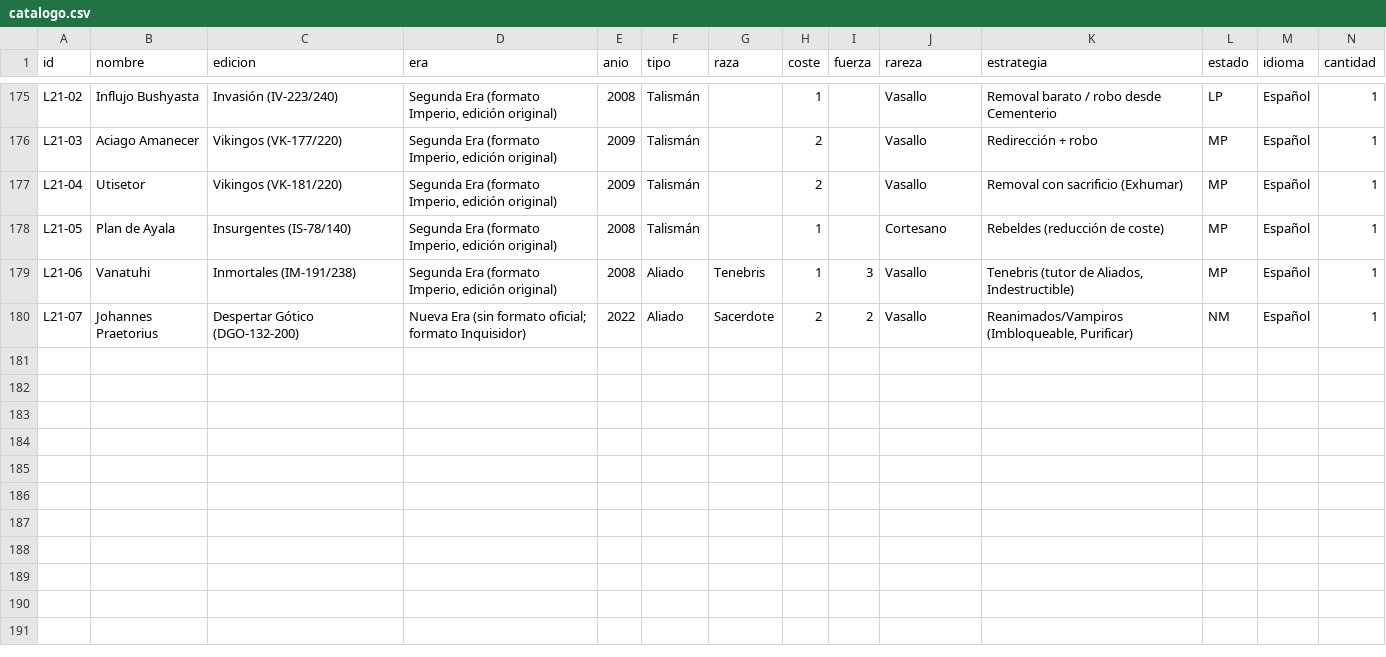
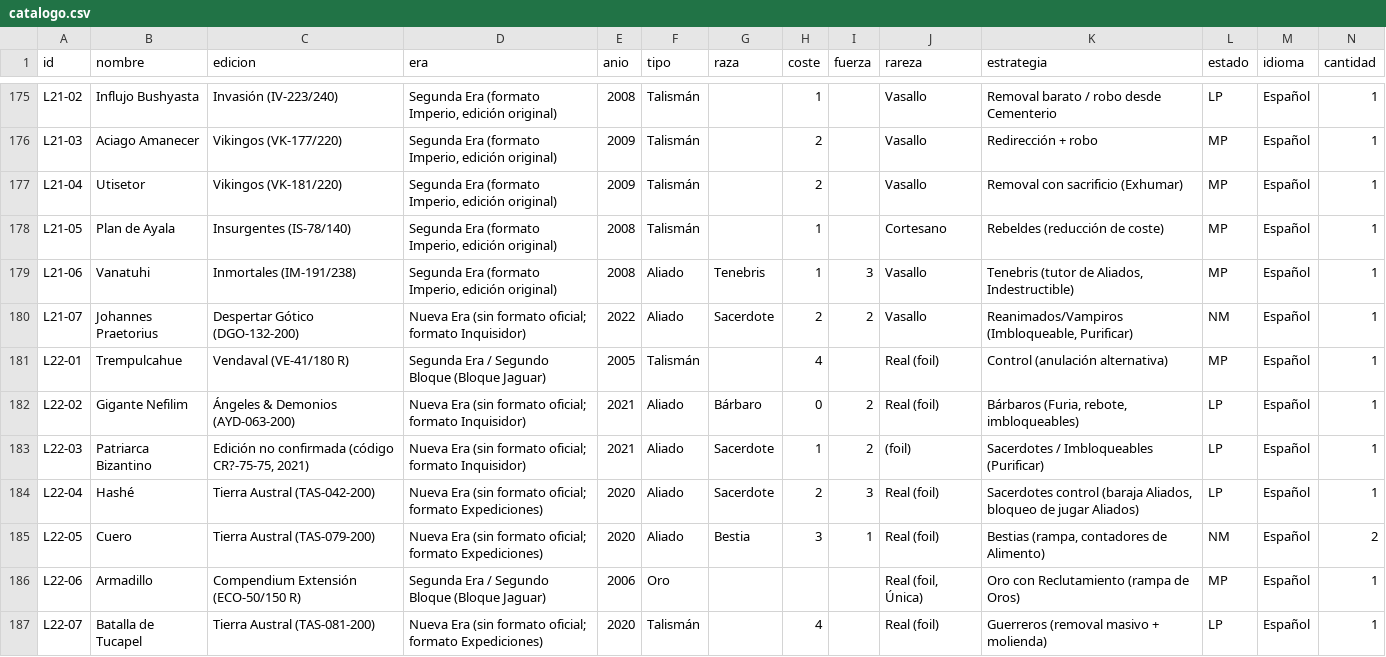
Before and after one commit to dacam32-del/mitos-y-leyendas, a CSV file: catalogo.csv, drawn as a sheet; only a part is shown, gaps mark what is left out; rows hold the shown columns only; the diff names each change by its address in the sheet, - before the commit and + after, or states it on an @@ line.

Commit message:
Lote 22: 7 cartas FOIL (Cuero x2)

```diff
--- a/catalogo.csv
+++ b/catalogo.csv
+row 181: L22-01 | Trempulcahue | Vendaval (VE-41/180 R) | Segunda Era / Segundo Bloque (Bloque Jaguar) | 2005 | Talismán |  | 4 |  | Real (foil) | Control (anulación alternativa) | MP | Español | 1
+row 182: L22-02 | Gigante Nefilim | Ángeles & Demonios (AYD-063-200) | Nueva Era (sin formato oficial; formato Inquisidor) | 2021 | Aliado | Bárbaro | 0 | 2 | Real (foil) | Bárbaros (Furia, rebote, imbloqueables) | LP | Español | 1
+row 183: L22-03 | Patriarca Bizantino | Edición no confirmada (código CR?-75-75, 2021) | Nueva Era (sin formato oficial; formato Inquisidor) | 2021 | Aliado | Sacerdote | 1 | 2 | (foil) | Sacerdotes / Imbloqueables (Purificar) | LP | Español | 1
+row 184: L22-04 | Hashé | Tierra Austral (TAS-042-200) | Nueva Era (sin formato oficial; formato Expediciones) | 2020 | Aliado | Sacerdote | 2 | 3 | Real (foil) | Sacerdotes control (baraja Aliados, bloqueo de jugar Aliados) | LP | Español | 1
+row 185: L22-05 | Cuero | Tierra Austral (TAS-079-200) | Nueva Era (sin formato oficial; formato Expediciones) | 2020 | Aliado | Bestia | 3 | 1 | Real (foil) | Bestias (rampa, contadores de Alimento) | NM | Español | 2
+row 186: L22-06 | Armadillo | Compendium Extensión (ECO-50/150 R) | Segunda Era / Segundo Bloque (Bloque Jaguar) | 2006 | Oro |  |  |  | Real (foil, Única) | Oro con Reclutamiento (rampa de Oros) | MP | Español | 1
+row 187: L22-07 | Batalla de Tucapel | Tierra Austral (TAS-081-200) | Nueva Era (sin formato oficial; formato Expediciones) | 2020 | Talismán |  | 4 |  | Real (foil) | Guerreros (removal masivo + molienda) | LP | Español | 1
```
Also changed, not shown: 16 other files.
